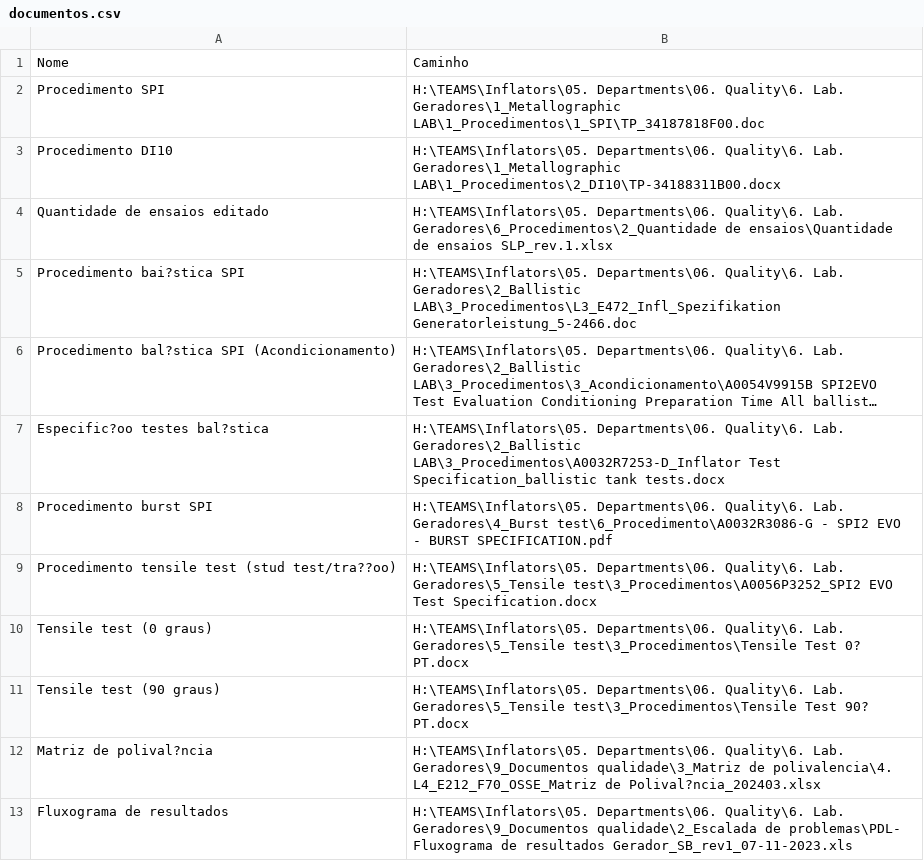
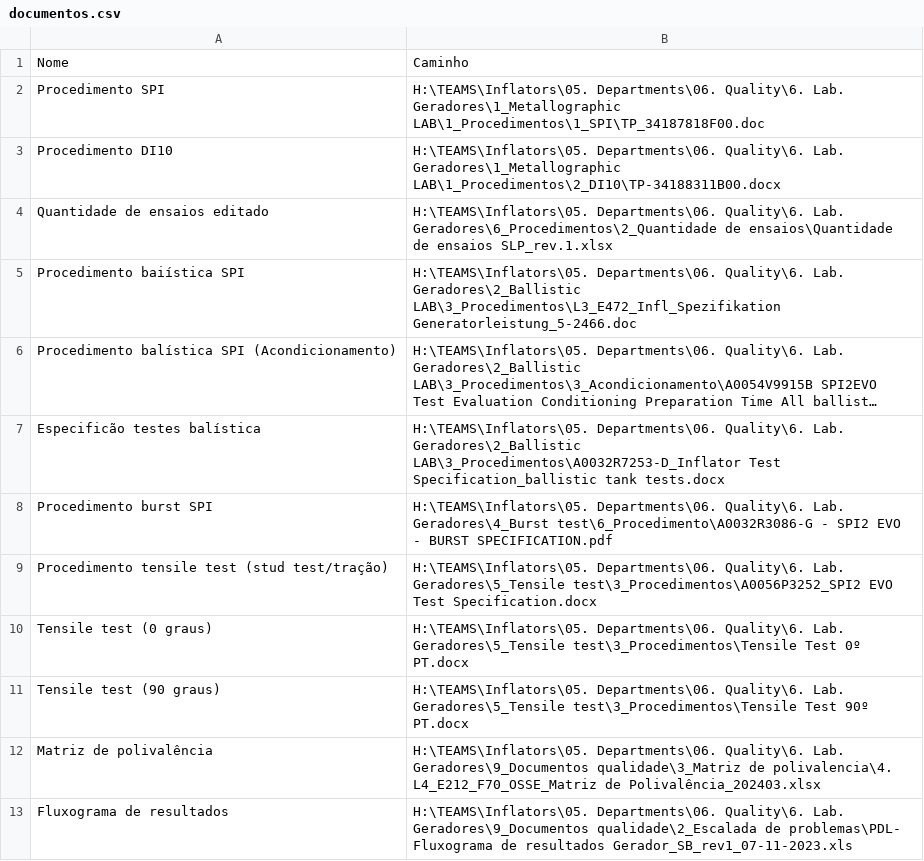
Before and after one commit to EnSabahNurX/lab_assistant, a CSV file: documentos.csv, drawn as a sheet; long unchanged cells end in …; the diff names each change by its address in the sheet, - before the commit and + after, or states it on an @@ line.

```diff
--- a/documentos.csv
+++ b/documentos.csv
-A5: Procedimento bai?stica SPI
+A5: Procedimento baiística SPI
-A6: Procedimento bal?stica SPI (Acondicionamento)
+A6: Procedimento balística SPI (Acondicionamento)
-A7: Especific?oo testes bal?stica
+A7: Especificão testes balística
-A9: Procedimento tensile test (stud test/tra??oo)
+A9: Procedimento tensile test (stud test/tração)
-B10: …test\3_Procedimentos\Tensile Test 0? PT.docx
+B10: …test\3_Procedimentos\Tensile Test 0º PT.docx
-B11: …test\3_Procedimentos\Tensile Test 90? PT.docx
+B11: …test\3_Procedimentos\Tensile Test 90º PT.docx
-A12: Matriz de polival?ncia
+A12: Matriz de polivalência
-B12: …L4_E212_F70_OSSE_Matriz de Polival?ncia_202403.xlsx
+B12: …L4_E212_F70_OSSE_Matriz de Polivalência_202403.xlsx
```
Also changed, not shown: 1 other file.
